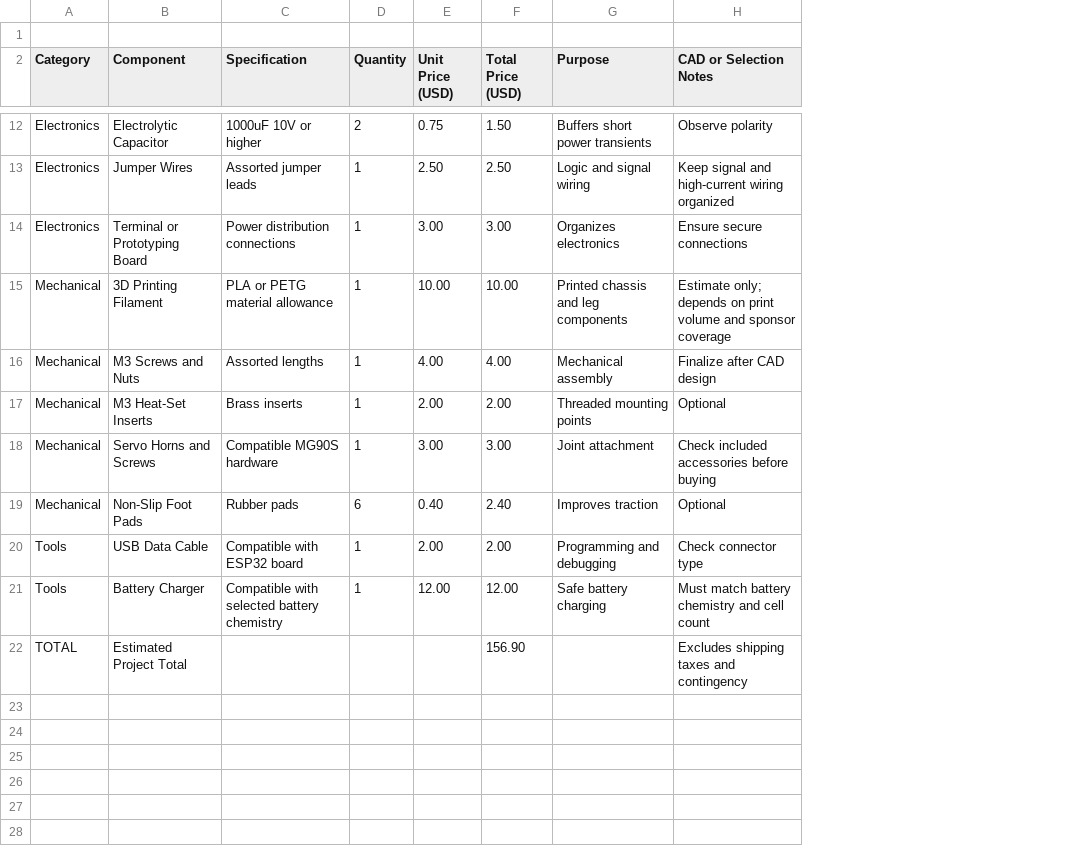
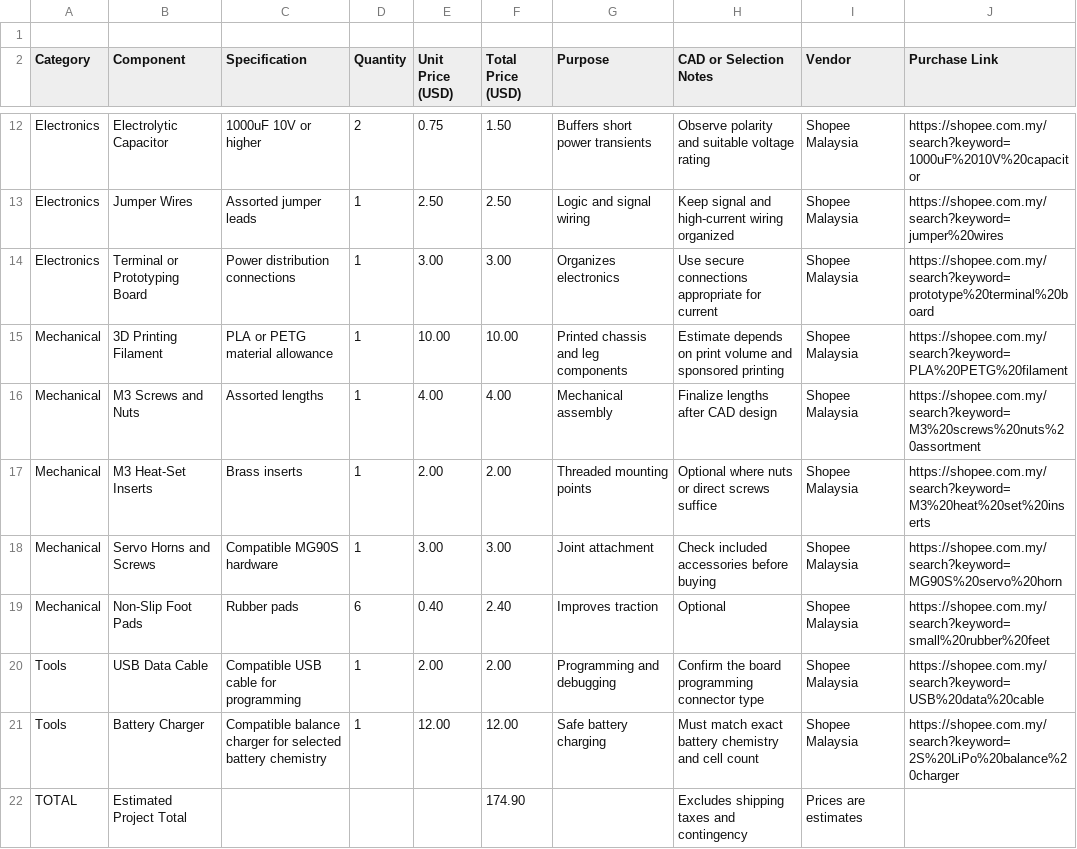
Before and after one commit to JH-2108/Hexapod, a CSV file: bom.csv, drawn as a sheet; only a part is shown, gaps mark what is left out; the diff covers the shown part only; the diff names each change by its address in the sheet, - before the commit and + after, or states it on an @@ line.

Commit message:
Update bom.csv

```diff
--- a/bom.csv
+++ b/bom.csv
+column I (Vendor), rows 12-22: Shopee Malaysia | Shopee Malaysia | Shopee Malaysia | Shopee Malaysia | Shopee Malaysia | Shopee Malaysia | Shopee Malaysia | Shopee Malaysia | Shopee Malaysia | Shopee Malaysia | Prices are estimates
+column J (Purchase Link), rows 12-21: https://shopee.com.my/search?keyword=1000uF%2010V%20capacitor | https://shopee.com.my/search?keyword=jumper%20wires | https://shopee.com.my/search?keyword=prototype%20terminal%20board | https://shopee.com.my/search?keyword=PLA%20PETG%20filament | https://shopee.com.my/search?keyword=M3%20screws%20nuts%20assortment | https://shopee.com.my/search?keyword=M3%20heat%20set%20inserts | https://shopee.com.my/search?keyword=MG90S%20servo%20horn | https://shopee.com.my/search?keyword=small%20rubber%20feet | https://shopee.com.my/search?keyword=USB%20data%20cable | https://shopee.com.my/search?keyword=2S%20LiPo%20balance%20charger
-H12 (CAD or Selection Notes): Observe polarity
+H12 (CAD or Selection Notes): Observe polarity and suitable voltage rating
-H14 (CAD or Selection Notes): Ensure secure connections
+H14 (CAD or Selection Notes): Use secure connections appropriate for current
-H15 (CAD or Selection Notes): Estimate only; depends on print volume and sponsor coverage
+H15 (CAD or Selection Notes): Estimate depends on print volume and sponsored printing
-H16 (CAD or Selection Notes): Finalize after CAD design
+H16 (CAD or Selection Notes): Finalize lengths after CAD design
-H17 (CAD or Selection Notes): Optional
+H17 (CAD or Selection Notes): Optional where nuts or direct screws suffice
-C20 (Specification): Compatible with ESP32 board
+C20 (Specification): Compatible USB cable for programming
-H20 (CAD or Selection Notes): Check connector type
+H20 (CAD or Selection Notes): Confirm the board programming connector type
-C21 (Specification): Compatible with selected battery…
+C21 (Specification): Compatible balance charger for selected battery…
-H21 (CAD or Selection Notes): Must match battery chemistry…
+H21 (CAD or Selection Notes): Must match exact battery chemistry…
-F22 (Total Price (USD)): 156.90
+F22 (Total Price (USD)): 174.90
```
Also changed, not shown: 1 added row, 1 removed row and 10 edited cells elsewhere in this file.
